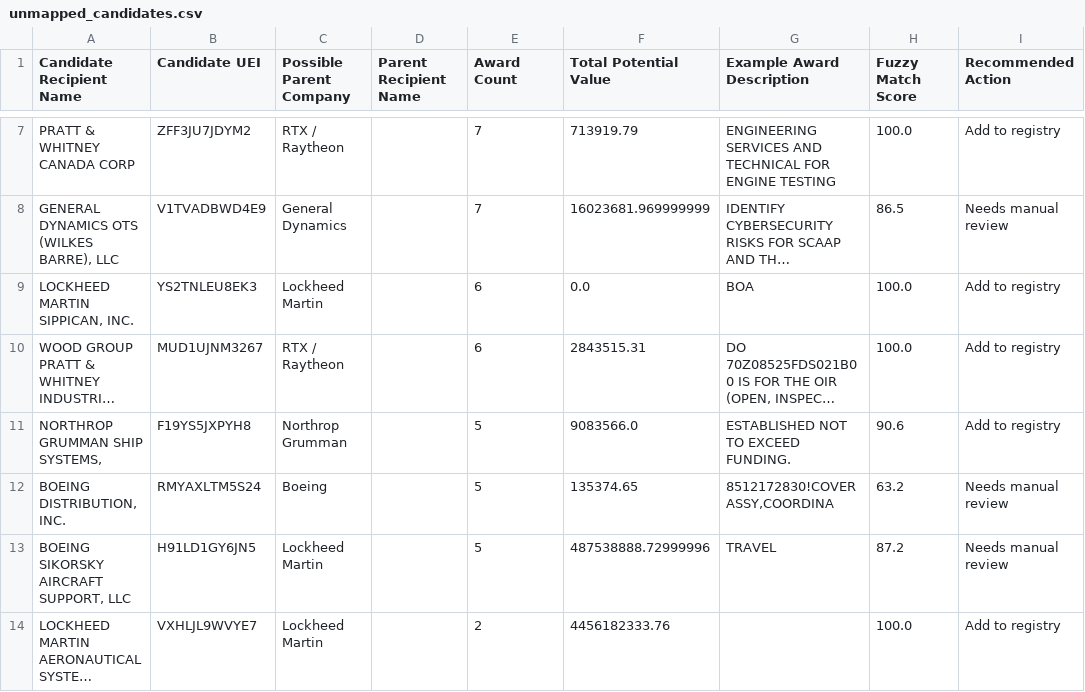
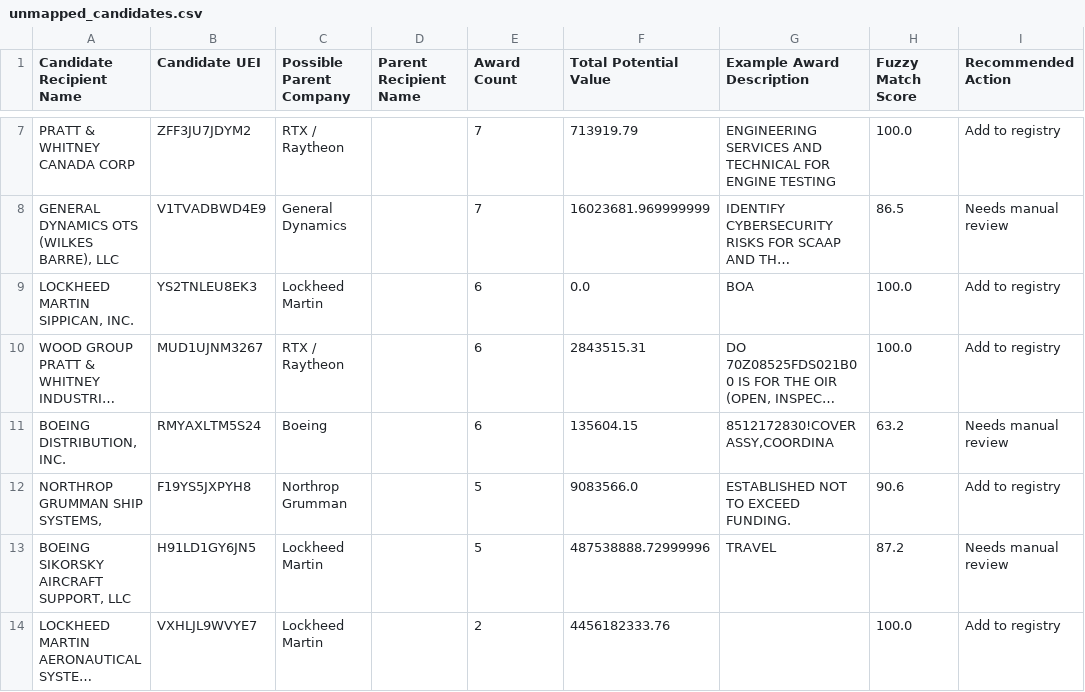
Before and after one commit to angadsethi01-dot/Angad, a CSV file: data/processed/unmapped_candidates.csv, drawn as a sheet; only a part is shown, gaps mark what is left out; long unchanged cells end in …; removed rows and columns are numbered as before the commit, all else as after; the diff names each change by its address in the sheet, - before the commit and + after, or states it on an @@ line.

```diff
--- a/data/processed/unmapped_candidates.csv
+++ b/data/processed/unmapped_candidates.csv
+row 11: BOEING DISTRIBUTION, INC. | RMYAXLTM5S24 | Boeing |  | 6 | 135604.15 | 8512172830!COVER ASSY,COORDINA | 63.2 | Needs manual review
-row 12: BOEING DISTRIBUTION, INC. | RMYAXLTM5S24 | Boeing |  | 5 | 135374.65 | 8512172830!COVER ASSY,COORDINA | 63.2 | Needs manual review
```
Also changed, not shown: data/logs/refresh_log.csv, 4 other files.
